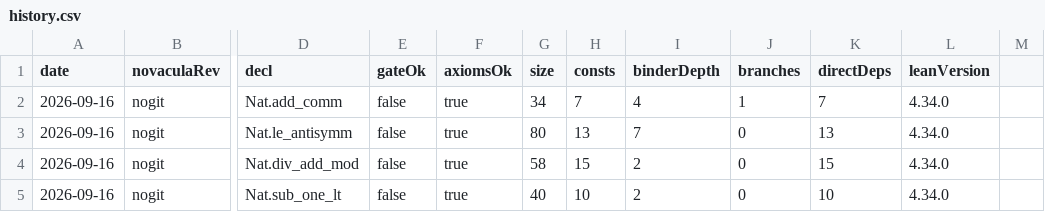
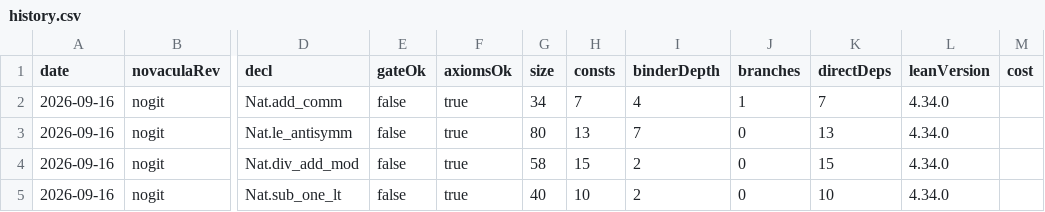
Before and after one commit to RianKoja/novacula, a CSV file: data/history.csv, drawn as a sheet; only a part is shown, gaps mark what is left out; the diff names each change by its address in the sheet, - before the commit and + after, or states it on an @@ line.

```diff
--- a/data/history.csv
+++ b/data/history.csv
-M1: (empty)
+M1: cost
```
Also changed, not shown: 15 other files.
